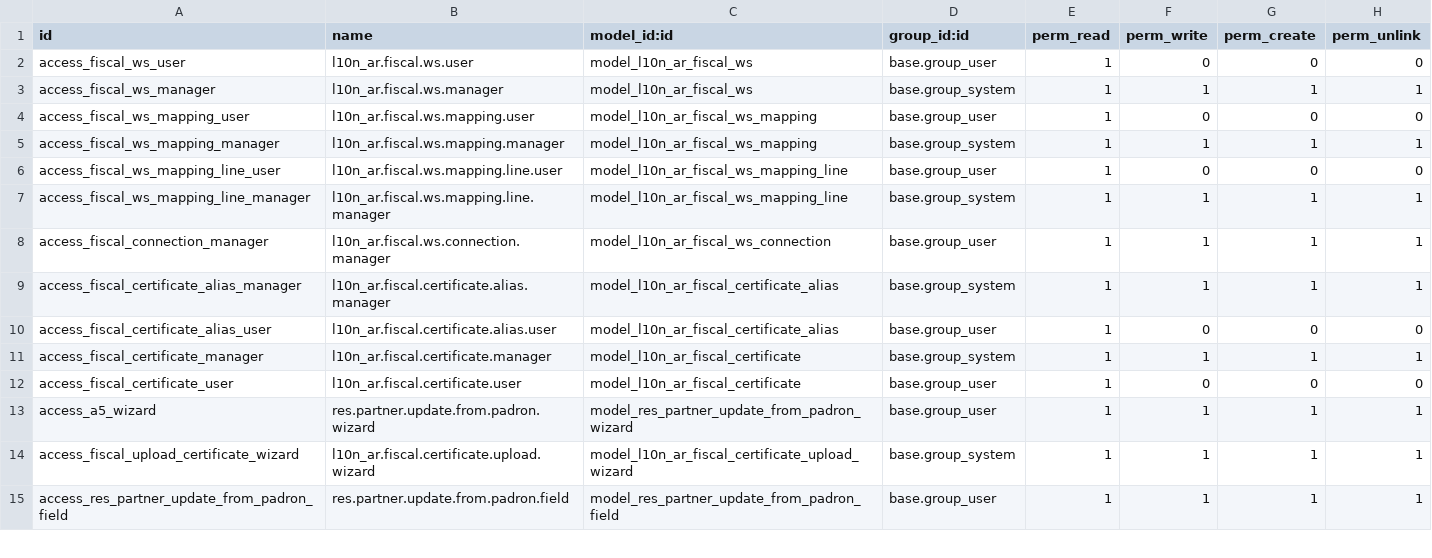
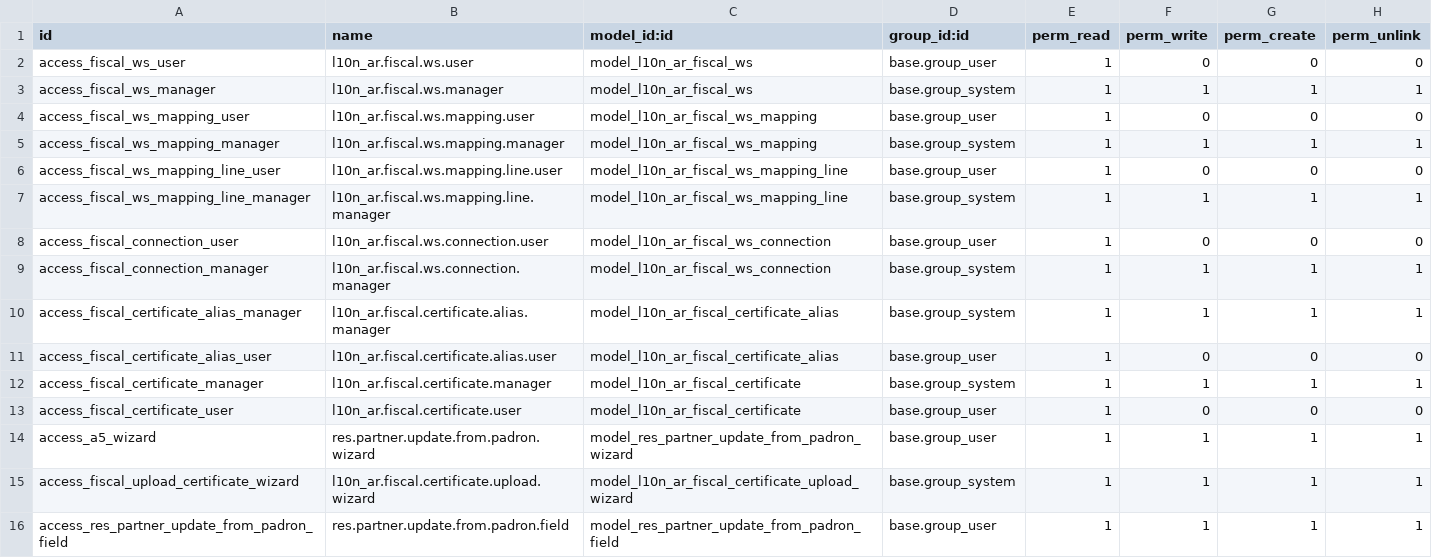
Before and after one commit to ingadhoc/odoo-argentina-ce, a CSV file: l10n_ar_fiscal_ws/security/ir.model.access.csv, drawn as a sheet; only a part is shown.

Commit message:
[FIX] l10n_ar_fiscal_ws: restrict the private key and the access tickets
Any internal user could read the private key of the certificate and the
token/sign of the access tickets, and create or change tickets. With the
token and sign a user can call the tax authority on behalf of the company
outside Odoo.

- Private key, token and sign are only readable by Settings users; the
  code that signs and sends the requests reads them with sudo.
- Internal users get read-only access to the tickets; they are created
  by the code with sudo. Tickets are limited to the user's companies.
- The methods that return the credentials or the sent envelope become
  private, so they cannot be called through RPC.

```diff
--- a/l10n_ar_fiscal_ws/security/ir.model.access.csv
+++ b/l10n_ar_fiscal_ws/security/ir.model.access.csv
@@ -7,3 +7,4 @@ access_fiscal_ws_mapping_line_user,l10n_ar.fiscal.ws.mapping.line.user,model_l10
 access_fiscal_ws_mapping_line_manager,l10n_ar.fiscal.ws.mapping.line.manager,model_l10n_ar_fiscal_ws_mapping_line,base.group_system,1,1,1,1
-access_fiscal_connection_manager,l10n_ar.fiscal.ws.connection.manager,model_l10n_ar_fiscal_ws_connection,base.group_user,1,1,1,1
+access_fiscal_connection_user,l10n_ar.fiscal.ws.connection.user,model_l10n_ar_fiscal_ws_connection,base.group_user,1,0,0,0
+access_fiscal_connection_manager,l10n_ar.fiscal.ws.connection.manager,model_l10n_ar_fiscal_ws_connection,base.group_system,1,1,1,1
 access_fiscal_certificate_alias_manager,l10n_ar.fiscal.certificate.alias.manager,model_l10n_ar_fiscal_certificate_alias,base.group_system,1,1,1,1
```
Also changed, not shown: 13 other files.
